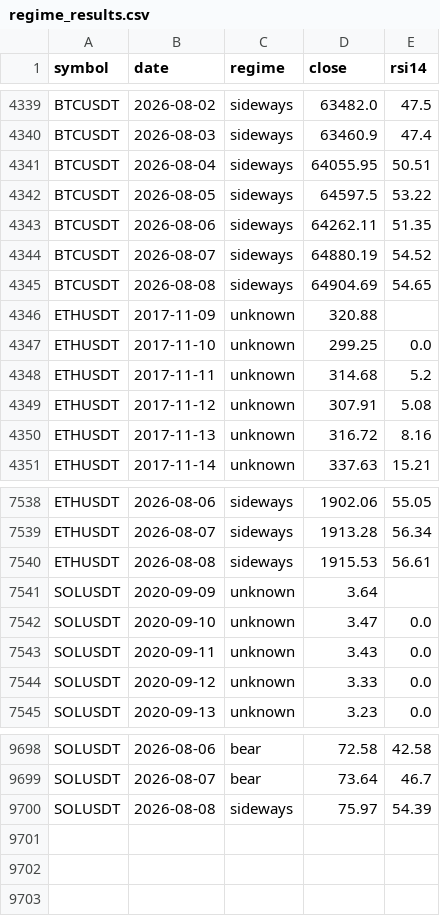
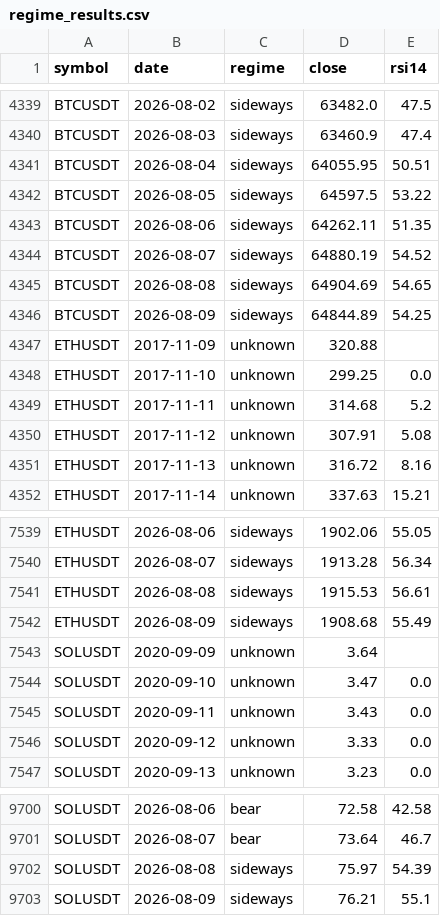
Before and after one commit to AnkeYan/crypto-pattern-lab-demo-FYP, a CSV file: data/regime_results.csv, drawn as a sheet; only a part is shown, gaps mark what is left out.

```diff
--- a/data/regime_results.csv
+++ b/data/regime_results.csv
@@ -4345,2 +4345,3 @@ BTCUSDT,2026-08-07,sideways,64880.19,54.52
 BTCUSDT,2026-08-08,sideways,64904.69,54.65
+BTCUSDT,2026-08-09,sideways,64844.89,54.25
 ETHUSDT,2017-11-09,unknown,320.88,
@@ -7540,2 +7541,3 @@ ETHUSDT,2026-08-07,sideways,1913.28,56.34
 ETHUSDT,2026-08-08,sideways,1915.53,56.61
+ETHUSDT,2026-08-09,sideways,1908.68,55.49
 SOLUSDT,2020-09-09,unknown,3.64,
@@ -9700 +9702,2 @@ SOLUSDT,2026-08-07,bear,73.64,46.7
 SOLUSDT,2026-08-08,sideways,75.97,54.39
+SOLUSDT,2026-08-09,sideways,76.21,55.1
```
Also changed, not shown: data/garch_results.csv, web/public/data/BTCUSDT.csv, 5 other files.
